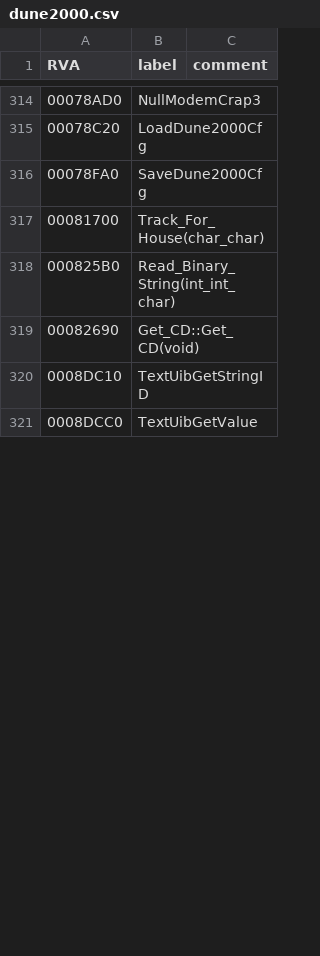
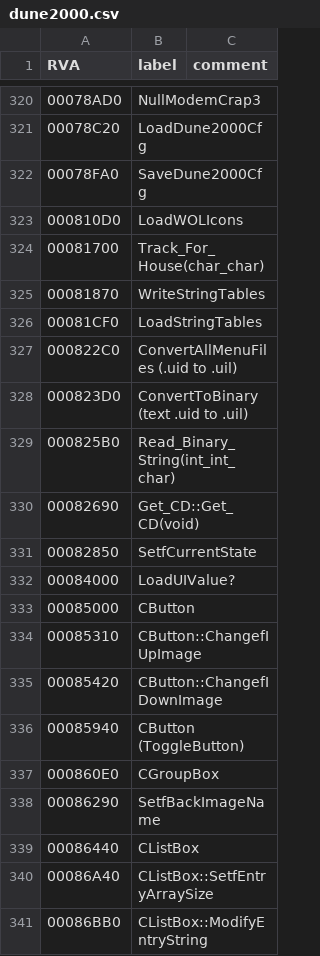
Before and after one commit to mvi/dune2k, a CSV file: files/dune2000.csv, drawn as a sheet; only a part is shown, gaps mark what is left out; the shorter side is filled out with more unchanged rows; the diff covers the shown part only.

```diff
--- a/files/dune2000.csv
+++ b/files/dune2000.csv
@@ -316,4 +322,20 @@ RVA,label,comment
 00078FA0,SaveDune2000Cfg,
+000810D0,LoadWOLIcons,
 00081700,Track_For_House(char_char),
+00081870,WriteStringTables,
+00081CF0,LoadStringTables,
+000822C0,ConvertAllMenuFiles (.uid to .uil),
+000823D0,ConvertToBinary (text .uid to .uil),
 000825B0,Read_Binary_String(int_int_char),
 00082690,Get_CD::Get_CD(void),
+00082850,SetfCurrentState,
+00084000,LoadUIValue?,
+00085000,CButton,
+00085310,CButton::ChangefIUpImage,
+00085420,CButton::ChangefIDownImage,
+00085940,CButton (ToggleButton),
+000860E0,CGroupBox,
+00086290,SetfBackImageName,
+00086440,CListBox,
+00086A40,CListBox::SetfEntryArraySize,
+00086BB0,CListBox::ModifyEntryString,
```
Also changed, not shown: 66 added rows and 4 edited cells elsewhere in this file, 5 other files.
